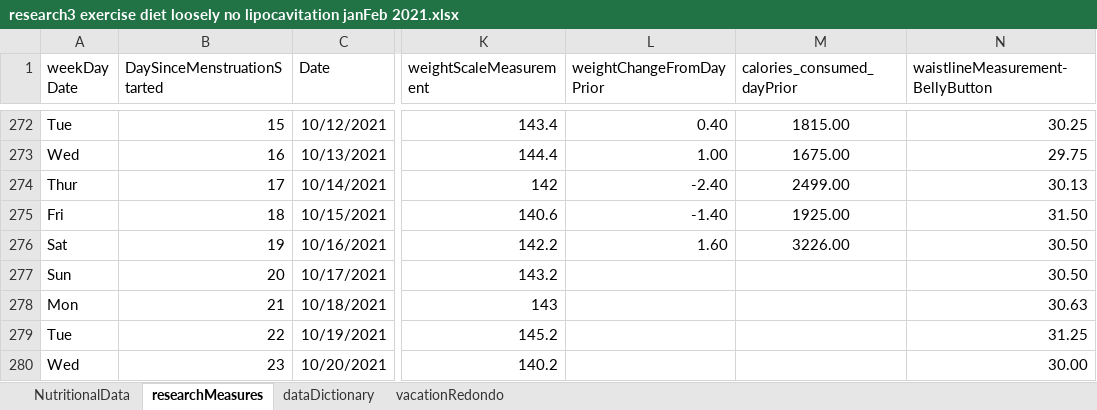
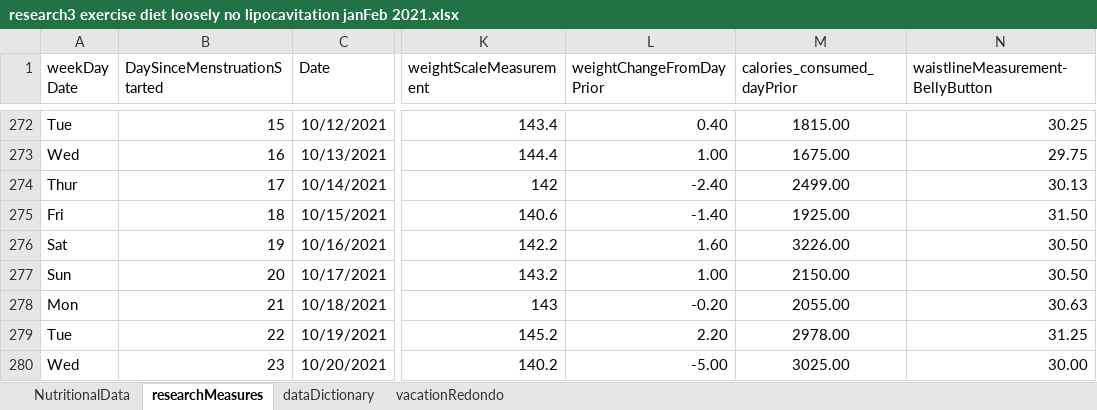
Before and after one commit to JanJanJan2018/lipocavitation-dieting-exercise-21-day-research, an Excel workbook: research3 exercise diet loosely no lipocavitation janFeb 2021.xlsx, sheet researchMeasures, drawn as a sheet; only a part is shown, gaps mark what is left out; values as stored, in another font and other column widths than the file's, no borders; 1 other sheet too large or unreadable and not compared; the diff covers the shown part only; the diff names each change by its address in the sheet, - before the commit and + after, or states it on an @@ line.

Commit message:
Add files via upload

```diff
--- a/research3 exercise diet loosely no lipocavitation janFeb 2021.xlsx (sheet researchMeasures)
+++ b/research3 exercise diet loosely no lipocavitation janFeb 2021.xlsx (sheet researchMeasures)
-L277 (weightChangeFromDayPrior): (empty)
+L277 (weightChangeFromDayPrior): 1.00
-M277 (calories_consumed_dayPrior): (empty)
+M277 (calories_consumed_dayPrior): 2150.00
-L278 (weightChangeFromDayPrior): (empty)
+L278 (weightChangeFromDayPrior): -0.20
-M278 (calories_consumed_dayPrior): (empty)
+M278 (calories_consumed_dayPrior): 2055.00
-L279 (weightChangeFromDayPrior): (empty)
+L279 (weightChangeFromDayPrior): 2.20
-M279 (calories_consumed_dayPrior): (empty)
+M279 (calories_consumed_dayPrior): 2978.00
-L280 (weightChangeFromDayPrior): (empty)
+L280 (weightChangeFromDayPrior): -5.00
-M280 (calories_consumed_dayPrior): (empty)
+M280 (calories_consumed_dayPrior): 3025.00
```
Also changed, not shown: 1 added row, 19 edited cells and cell formats elsewhere in this sheet, sheet NutritionalData.
